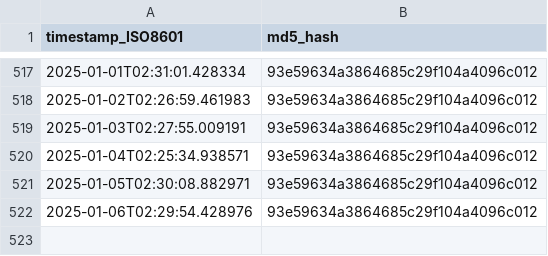
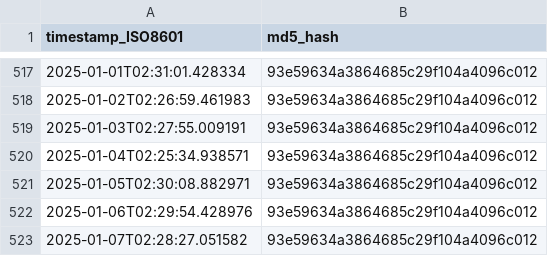
Before and after one commit to thoppe/Federal-AI-inventory-analysis-2023, a CSV file: data/ai_gov_md5hash.csv, drawn as a sheet; only a part is shown, gaps mark what is left out; the diff names each change by its address in the sheet, - before the commit and + after, or states it on an @@ line.

```diff
--- a/data/ai_gov_md5hash.csv
+++ b/data/ai_gov_md5hash.csv
+row 523: 2025-01-07T02:28:27.051582 | 93e59634a3864685c29f104a4096c012
```
